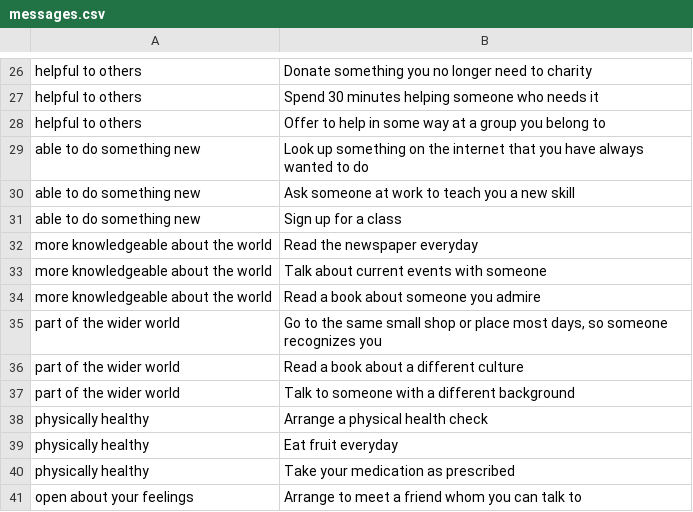
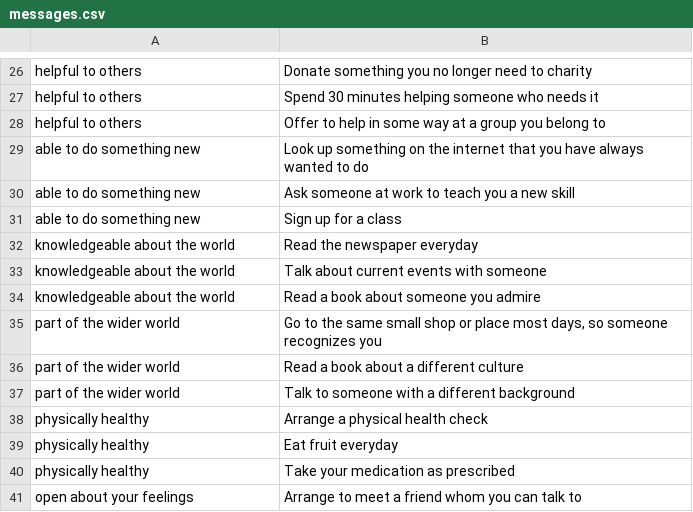
Before and after one commit to chrisburnett/mymoodminder, a CSV file: backend/script/messages.csv, drawn as a sheet; only a part is shown, gaps mark what is left out.

Commit message:
Adjust for fit

```diff
--- a/backend/script/messages.csv
+++ b/backend/script/messages.csv
@@ -31,5 +31,5 @@ able to do something new,Ask someone at work to teach you a new skill
 able to do something new,Sign up for a class
-more knowledgeable about the world,Read the newspaper everyday
-more knowledgeable about the world,Talk about current events with someone
-more knowledgeable about the world,Read a book about someone you admire
+knowledgeable about the world,Read the newspaper everyday
+knowledgeable about the world,Talk about current events with someone
+knowledgeable about the world,Read a book about someone you admire
 part of the wider world,"Go to the same small shop or place most days, so someone recognizes you"
```
